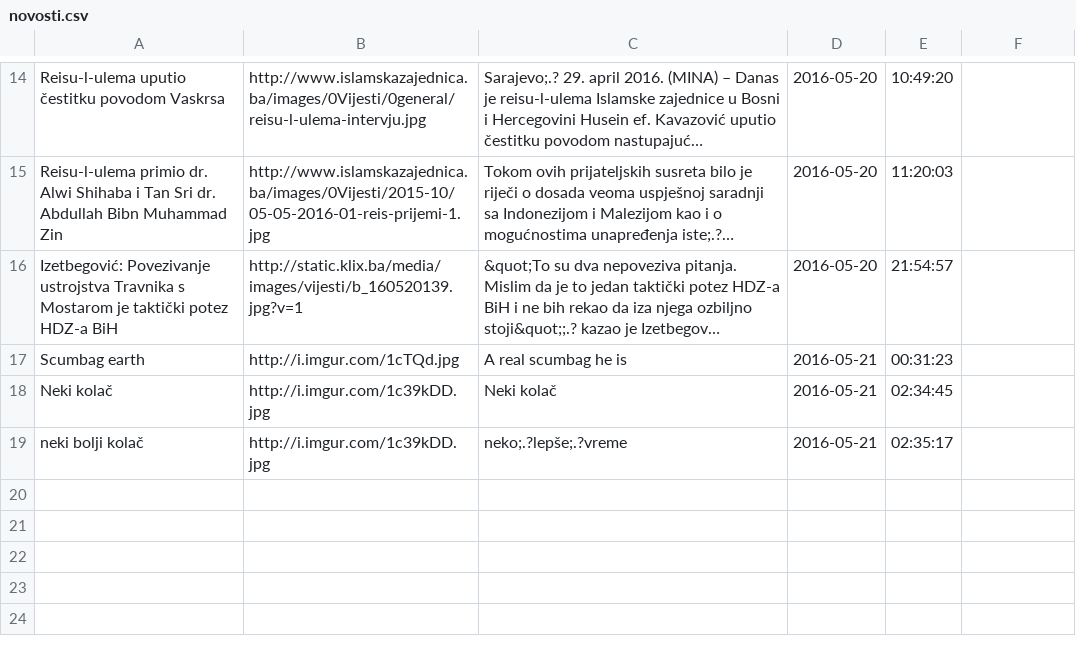
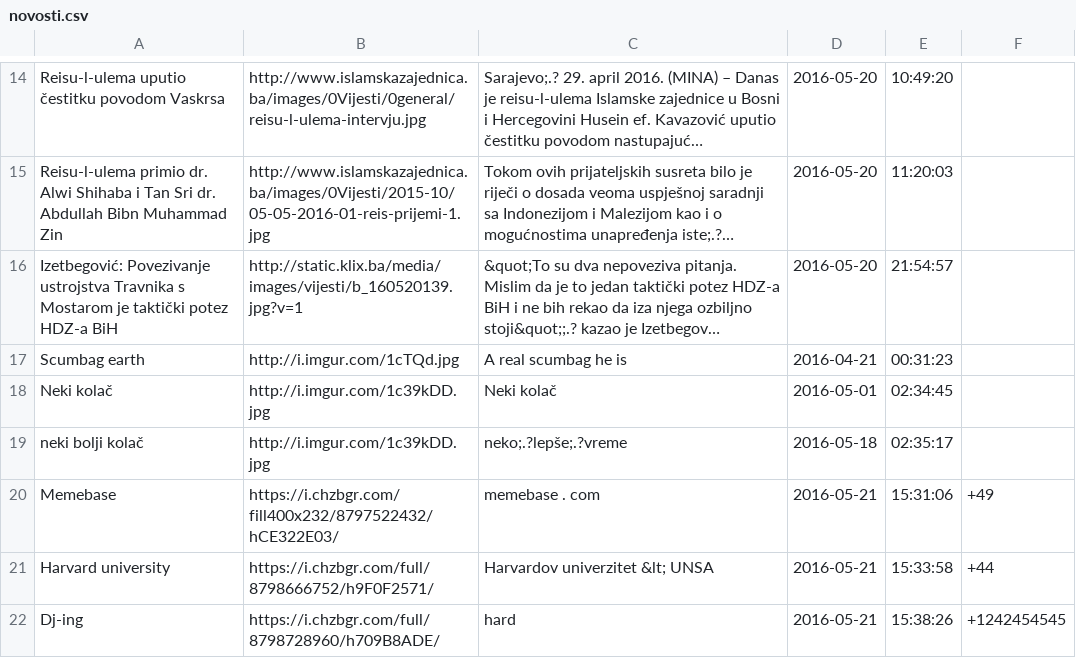
Before and after one commit to TheAdnan/xavier-institute, a CSV file: files/novosti.csv, drawn as a sheet; only a part is shown, gaps mark what is left out; long unchanged cells end in …; the diff names each change by its address in the sheet, - before the commit and + after, or states it on an @@ line.

```diff
--- a/files/novosti.csv
+++ b/files/novosti.csv
-D17: 2016-05-21
+D17: 2016-04-21
-D18: 2016-05-21
+D18: 2016-05-01
-D19: 2016-05-21
+D19: 2016-05-18
+row 20: Memebase | https://i.chzbgr.com/fill400x232/8797522432/hCE322E03/ | memebase . com | 2016-05-21 | 15:31:06 | +49
+row 21: Harvard university | https://i.chzbgr.com/full/8798666752/h9F0F2571/ | Harvardov univerzitet &lt; UNSA | 2016-05-21 | 15:33:58 | +44
+row 22: Dj-ing | https://i.chzbgr.com/full/8798728960/h709B8ADE/ | hard | 2016-05-21 | 15:38:26 | +1242454545
```
Also changed, not shown: 4 other files.
